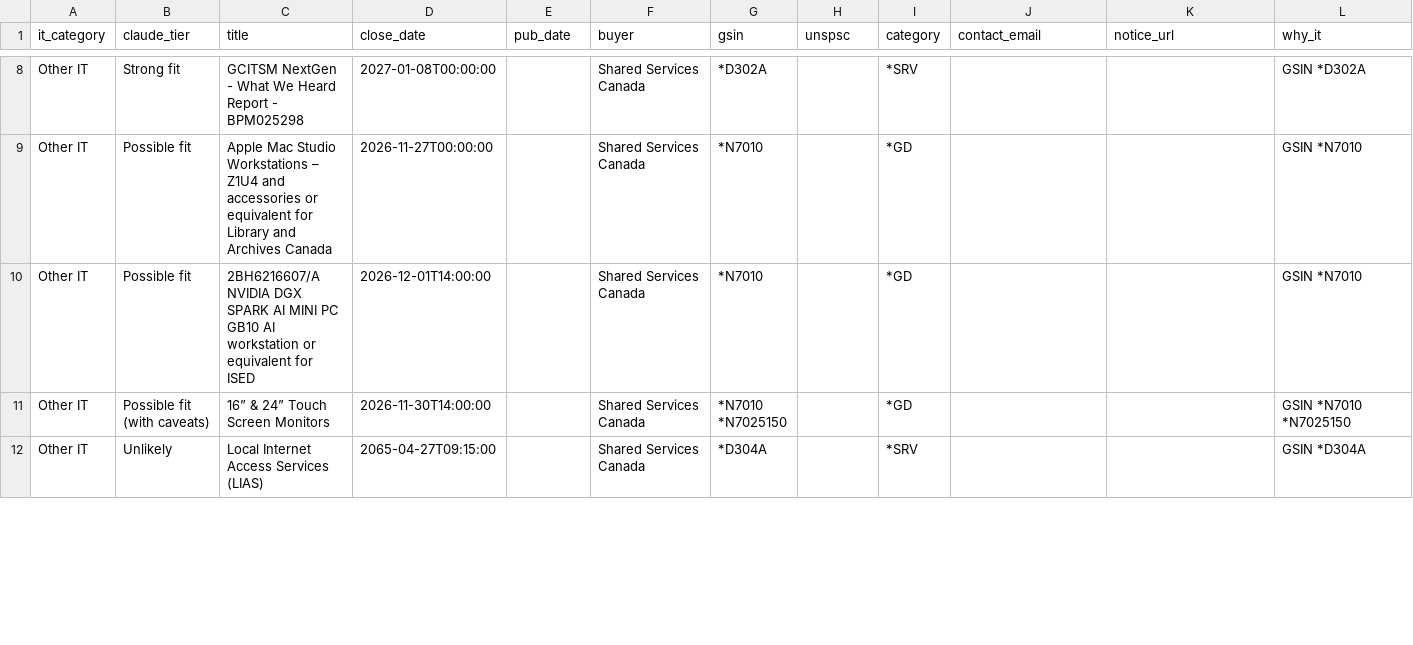
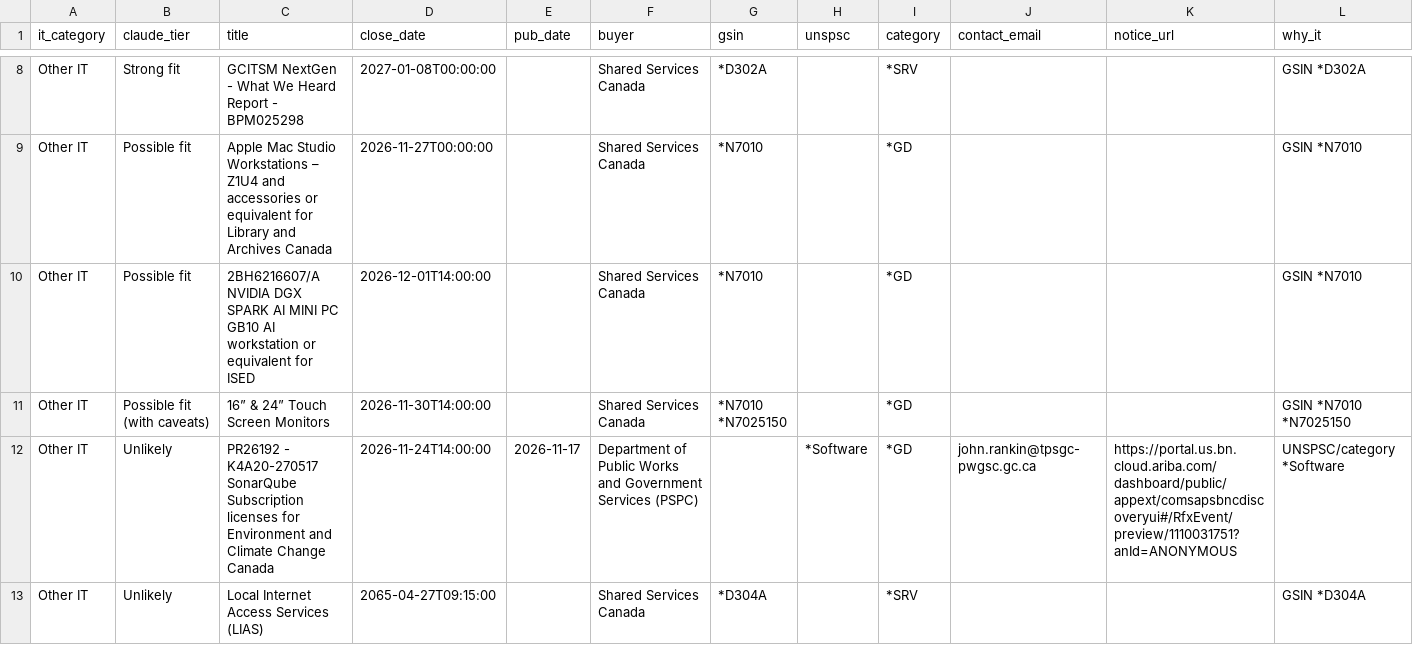
Before and after one commit to dhriajvarma4158/canadabuys-it-monitor, a CSV file: reports/latest.csv, drawn as a sheet; only a part is shown, gaps mark what is left out; the diff covers the shown part only.

```diff
--- a/reports/latest.csv
+++ b/reports/latest.csv
@@ -19,2 +14,3 @@ Other IT,Possible fit (with caveats),16” & 24” Touch Screen Monitors,2026-11
 *N7025150"
+Other IT,Unlikely,PR26192 - K4A20-270517 SonarQube Subscription licenses for Environment and Climate Change Canada,2026-11-24T14:00:00,2026-11-17,Department of Public Works and Government Services (PSPC),,*Software,*GD,john.rankin@tpsgc-pwgsc.gc.ca,https://portal.us.bn.cloud.ariba.com/dashboard/public/appext/comsapsbncdiscoveryui#/RfxEvent/preview/1110031751?anId=ANONYMOUS,UNSPSC/category *Software
 Other IT,Unlikely,Local Internet Access Services (LIAS),2065-04-27T09:15:00,,Shared Services Canada,*D304A,,*SRV,,,GSIN *D304A
```
Also changed, not shown: 4 added rows, 3 removed rows and 7 edited cells elsewhere in this file, 5 other files.
